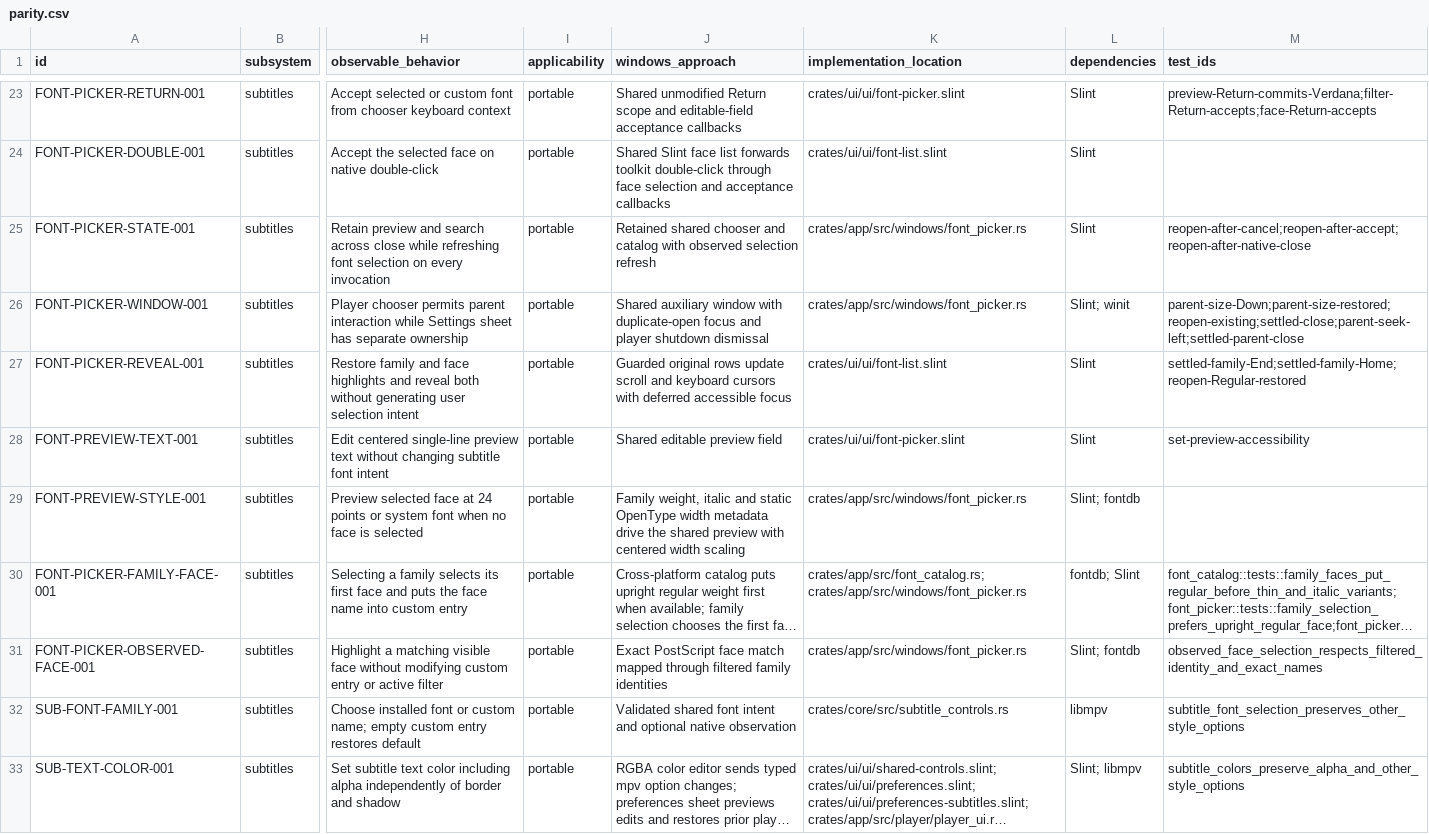
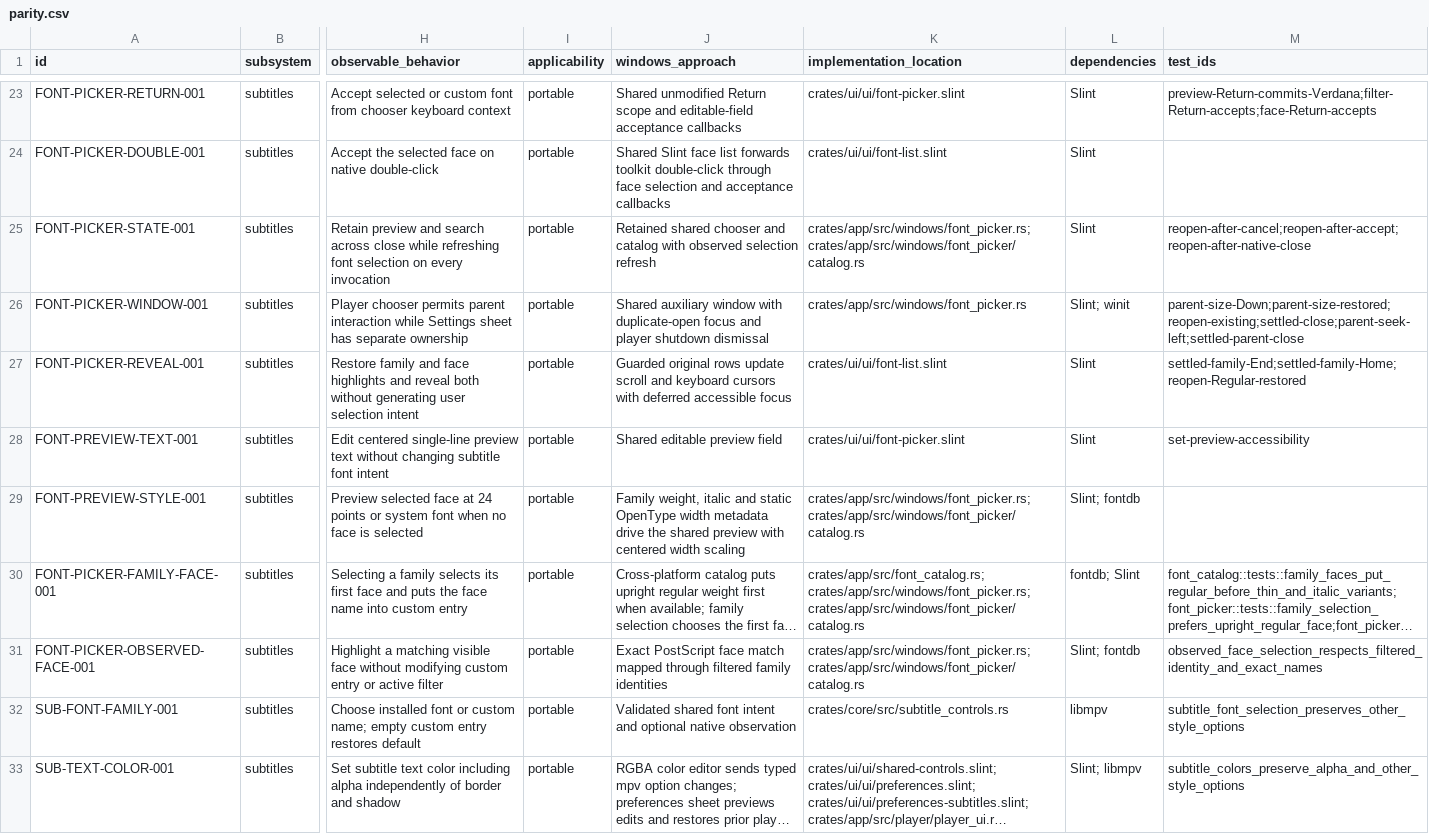
Before and after one commit to deminden/riina, a CSV file: docs/parity.csv, drawn as a sheet; only a part is shown, gaps mark what is left out; long unchanged cells end in …; the diff names each change by its address in the sheet, - before the commit and + after, or states it on an @@ line.

Commit message:
Separate font discovery, selection and picker lifecycle

```diff
--- a/docs/parity.csv
+++ b/docs/parity.csv
-K25 (implementation_location): crates/app/src/windows/font_picker.rs
+K25 (implementation_location): crates/app/src/windows/font_picker.rs; crates/app/src/windows/font_picker/catalog.rs
-K29 (implementation_location): crates/app/src/windows/font_picker.rs
+K29 (implementation_location): crates/app/src/windows/font_picker.rs; crates/app/src/windows/font_picker/catalog.rs
-K30 (implementation_location): crates/app/src/font_catalog.rs; crates/app/src/windows/font_picker.rs
+K30 (implementation_location): crates/app/src/font_catalog.rs; crates/app/src/windows/font_picker.rs; crates/app/src/windows/font_picker/catalog.rs
-K31 (implementation_location): crates/app/src/windows/font_picker.rs
+K31 (implementation_location): crates/app/src/windows/font_picker.rs; crates/app/src/windows/font_picker/catalog.rs
```
Also changed, not shown: 2 other files.
